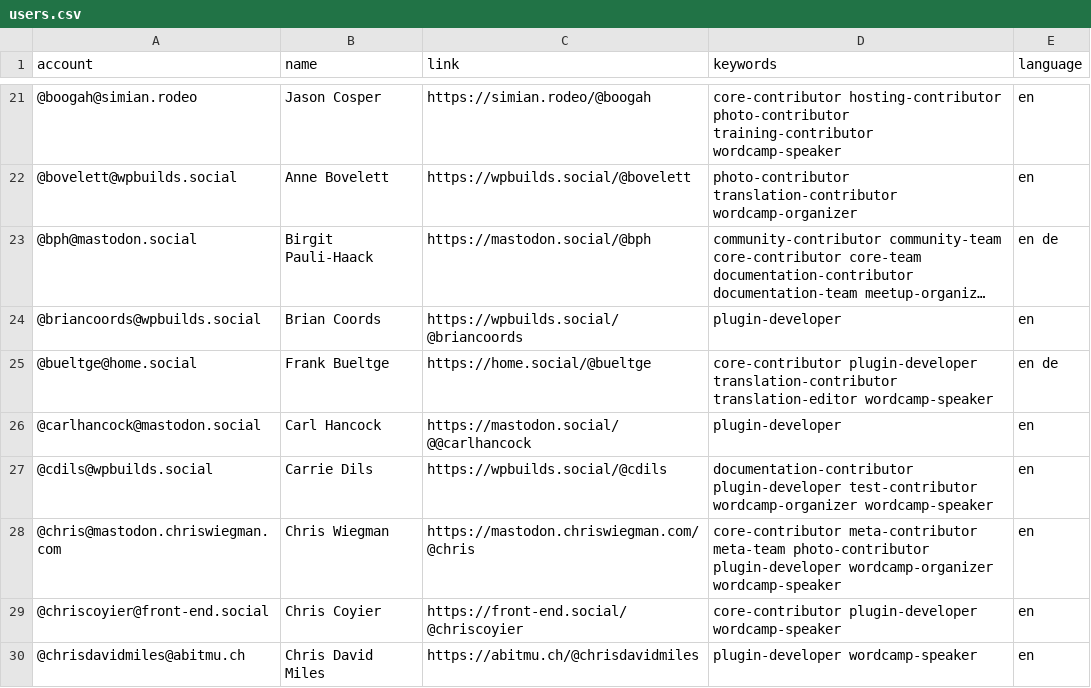
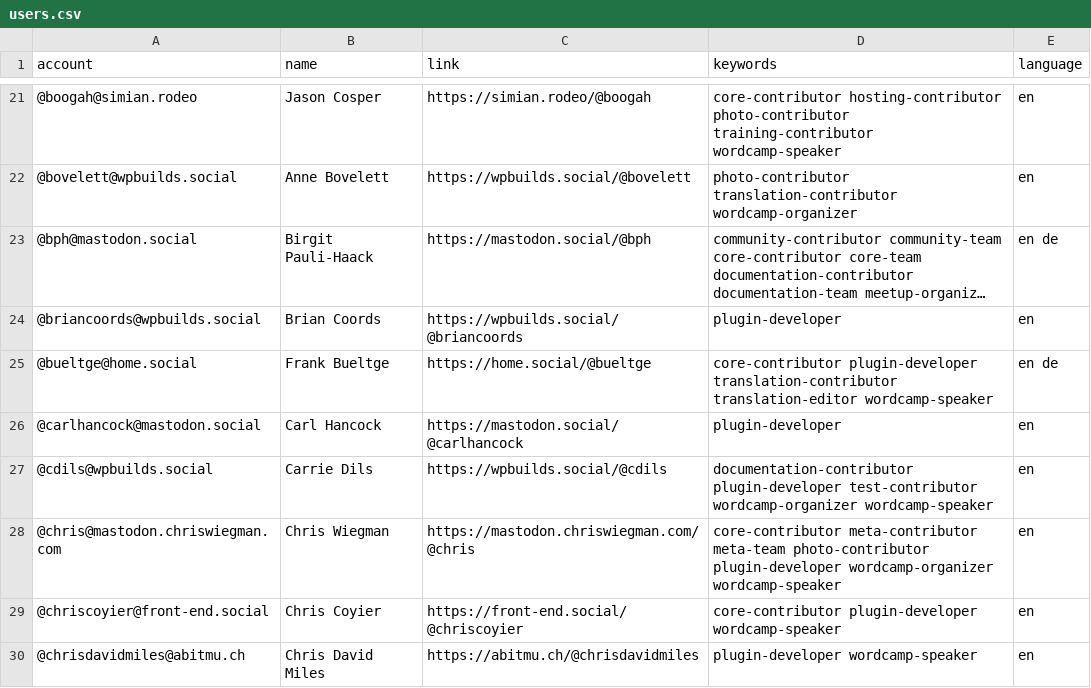
Before and after one commit to danielauener/Mastodon-WordPress-Community, a CSV file: resources/users.csv, drawn as a sheet; only a part is shown, gaps mark what is left out; long unchanged cells end in ….

Commit message:
Update users.csv

```diff
--- a/resources/users.csv
+++ b/resources/users.csv
@@ -25,3 +25,3 @@ account,name,link,keywords,language
 @bueltge@home.social,Frank Bueltge,https://home.social/@bueltge,core-contributor plugin-developer translation-contributor translation-editor wordcamp-speaker,en de
-@carlhancock@mastodon.social,Carl Hancock,https://mastodon.social/@@carlhancock,plugin-developer,en
+@carlhancock@mastodon.social,Carl Hancock,https://mastodon.social/@carlhancock,plugin-developer,en
 @cdils@wpbuilds.social,Carrie Dils,https://wpbuilds.social/@cdils,documentation-contributor plugin-developer test-contributor wordcamp-organizer wordcamp-speaker,en
```
